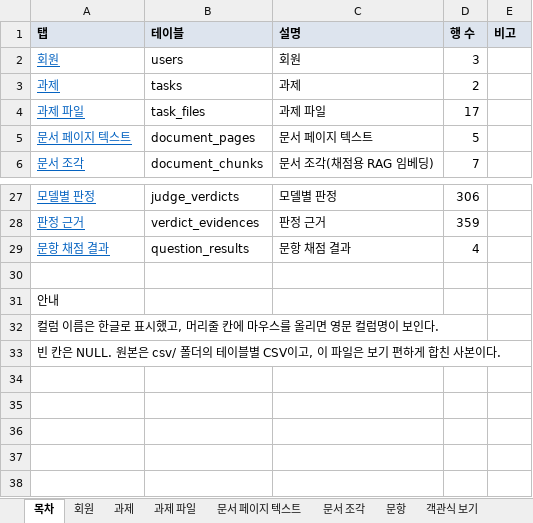
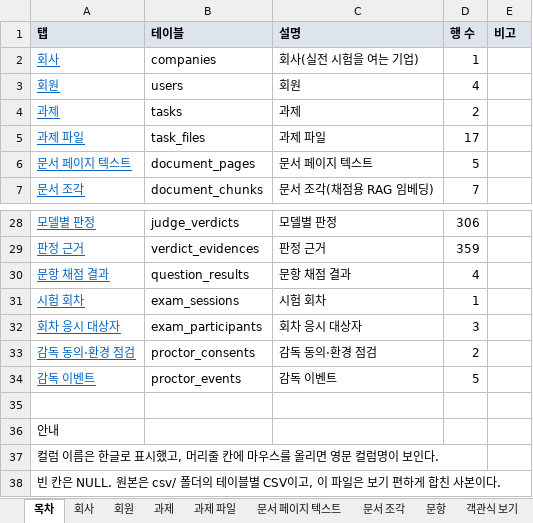
Before and after one commit to KosAmigo/pAIr-back, an Excel workbook: docs/erd/sample/pair_sample.xlsx, sheet 목차, drawn as a sheet; only a part is shown, gaps mark what is left out; values as stored, in another font and other column widths than the file's, no borders; addresses are those after the commit; the diff names each change by its address in the sheet, - before the commit and + after, or states it on an @@ line.

```diff
--- a/docs/erd/sample/pair_sample.xlsx (sheet 목차)
+++ b/docs/erd/sample/pair_sample.xlsx (sheet 목차)
+sheet tab: 회사
+row 2: 회사 | companies | 회사(실전 시험을 여는 기업) | 1
-D3 (행 수): 3
+D3 (행 수): 4
+row 31: 시험 회차 | exam_sessions | 시험 회차 | 1
+row 32: 회차 응시 대상자 | exam_participants | 회차 응시 대상자 | 3
+row 33: 감독 동의·환경 점검 | proctor_consents | 감독 동의·환경 점검 | 2
+row 34: 감독 이벤트 | proctor_events | 감독 이벤트 | 5
```
Also changed, not shown: sheet 회원, sheet 응시, other sheet tabs, 15 other files.
